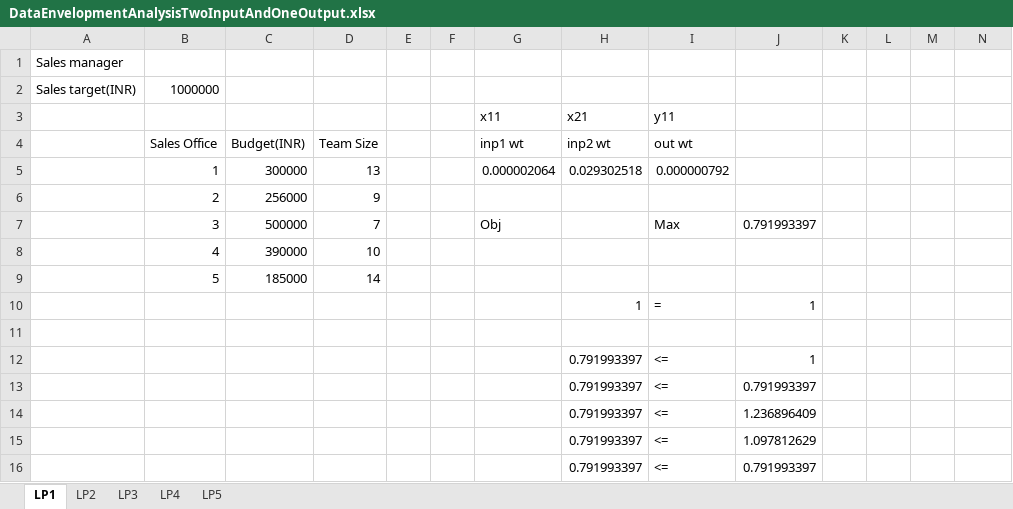
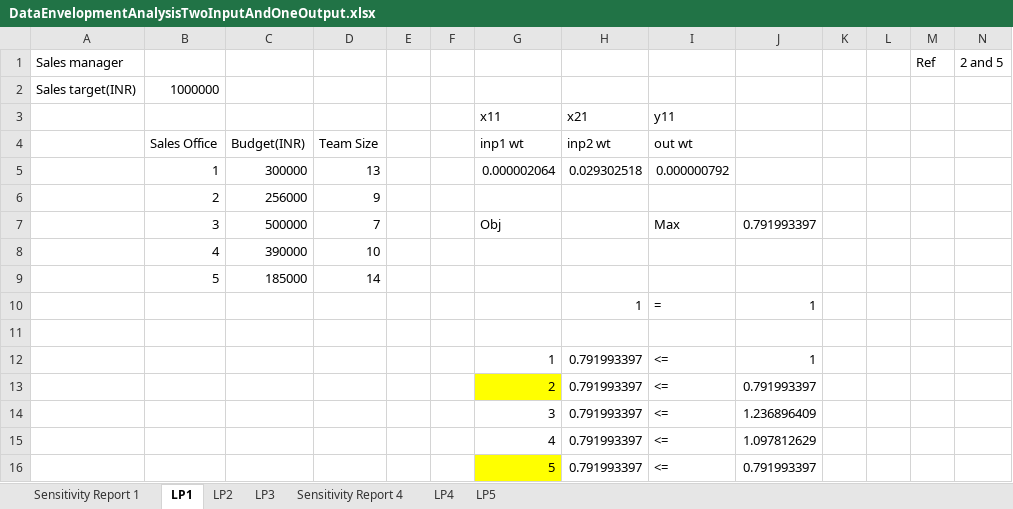
Before and after one commit to suvrat344/Excel, an Excel workbook: DataEnvelopmentAnalysisTwoInputAndOneOutput.xlsx, sheet LP1, drawn as a sheet; values as stored, in another font and other column widths than the file's, no borders; the diff names each change by its address in the sheet, - before the commit and + after, or states it on an @@ line.

```diff
--- a/DataEnvelopmentAnalysisTwoInputAndOneOutput.xlsx (sheet LP1)
+++ b/DataEnvelopmentAnalysisTwoInputAndOneOutput.xlsx (sheet LP1)
+sheet tab: Sensitivity Report 1
+sheet tab: Sensitivity Report 4
-M1: (empty)
+M1: Ref
-N1: (empty)
+N1: 2 and 5
-G12: (empty)
+G12: 1
-G13: (empty)
+G13: 2
-G13 fill: none
+G13 fill: #FFFF00
-G14: (empty)
+G14: 3
-G15: (empty)
+G15: 4
-G16: (empty)
+G16: 5
-G16 fill: none
+G16 fill: #FFFF00
```
Also changed, not shown: sheet LP4.
